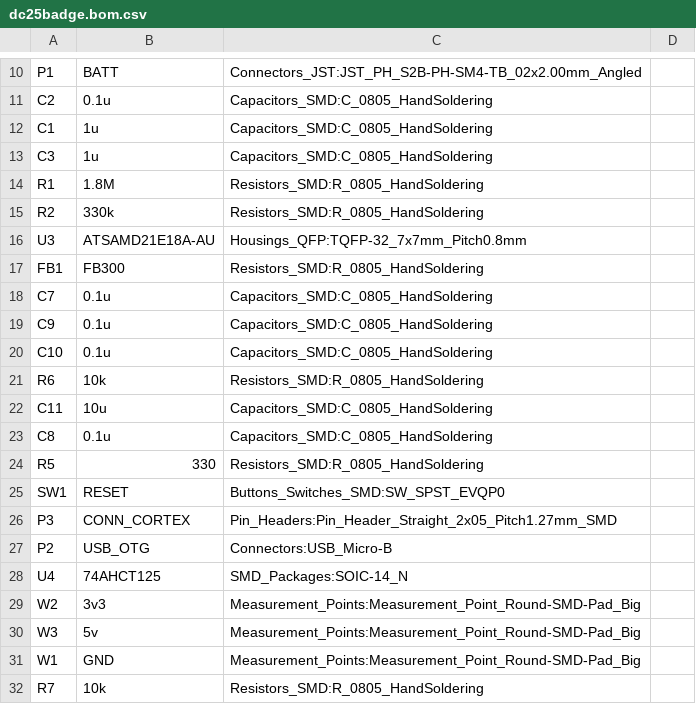
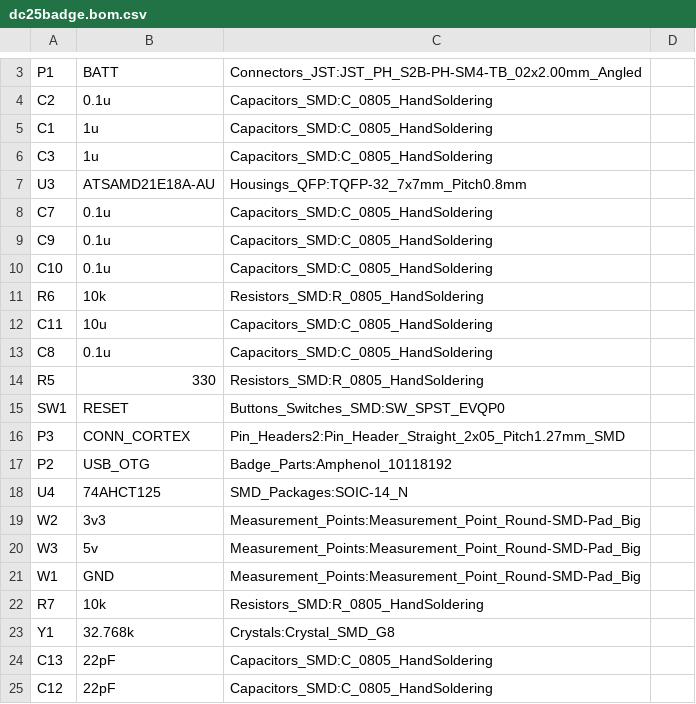
Before and after one commit to Matir/DC25Badge, a CSV file: dc25badge/dc25badge.bom.csv, drawn as a sheet; only a part is shown, gaps mark what is left out; the shorter side is filled out with more unchanged rows; removed rows and columns are numbered as before the commit, all else as after; the diff covers the shown part only; the diff names each change by its address in the sheet, - before the commit and + after, or states it on an @@ line.

```diff
--- a/dc25badge/dc25badge.bom.csv
+++ b/dc25badge/dc25badge.bom.csv
-row 14: R1 | 1.8M | Resistors_SMD:R_0805_HandSoldering
-row 15: R2 | 330k | Resistors_SMD:R_0805_HandSoldering
-row 17: FB1 | FB300 | Resistors_SMD:R_0805_HandSoldering
-C16: Pin_Headers:Pin_Header_Straight_2x05_Pitch1.27mm_SMD
+C16: Pin_Headers2:Pin_Header_Straight_2x05_Pitch1.27mm_SMD
-C17: Connectors:USB_Micro-B
+C17: Badge_Parts:Amphenol_10118192
```
Also changed, not shown: 8 added rows and 9 removed rows elsewhere in this file, 4 other files.
